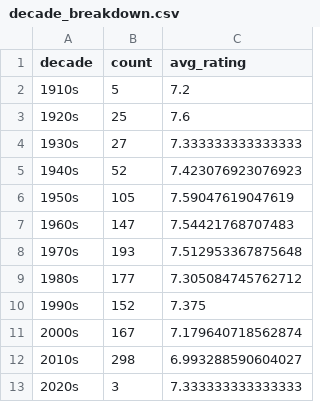
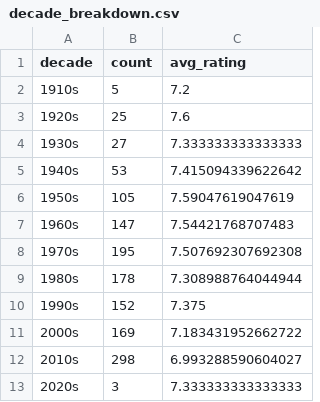
Before and after one commit to iain-moss/films, a CSV file: data/decade_breakdown.csv, drawn as a sheet.

```diff
--- a/data/decade_breakdown.csv
+++ b/data/decade_breakdown.csv
@@ -4,9 +4,9 @@ decade,count,avg_rating
 1930s,27,7.333333333333333
-1940s,52,7.423076923076923
+1940s,53,7.415094339622642
 1950s,105,7.59047619047619
 1960s,147,7.54421768707483
-1970s,193,7.512953367875648
-1980s,177,7.305084745762712
+1970s,195,7.507692307692308
+1980s,178,7.308988764044944
 1990s,152,7.375
-2000s,167,7.179640718562874
+2000s,169,7.183431952662722
 2010s,298,6.993288590604027
```
Also changed, not shown: data/dir_bar.csv, data/directors.csv, 6 other files.
